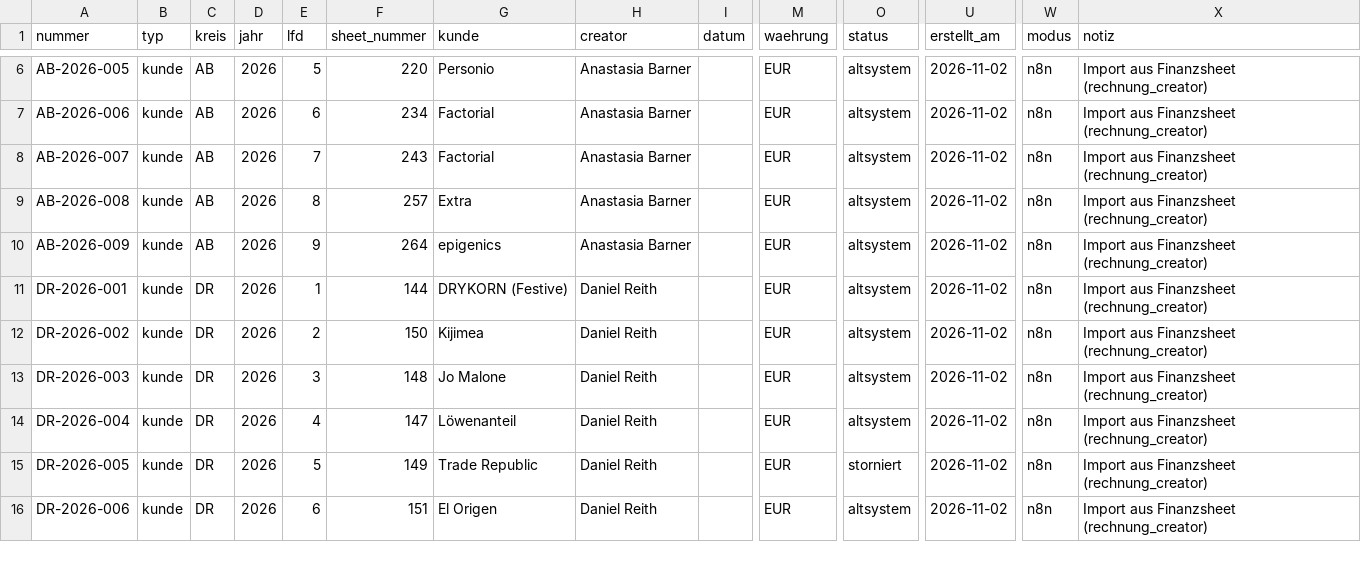
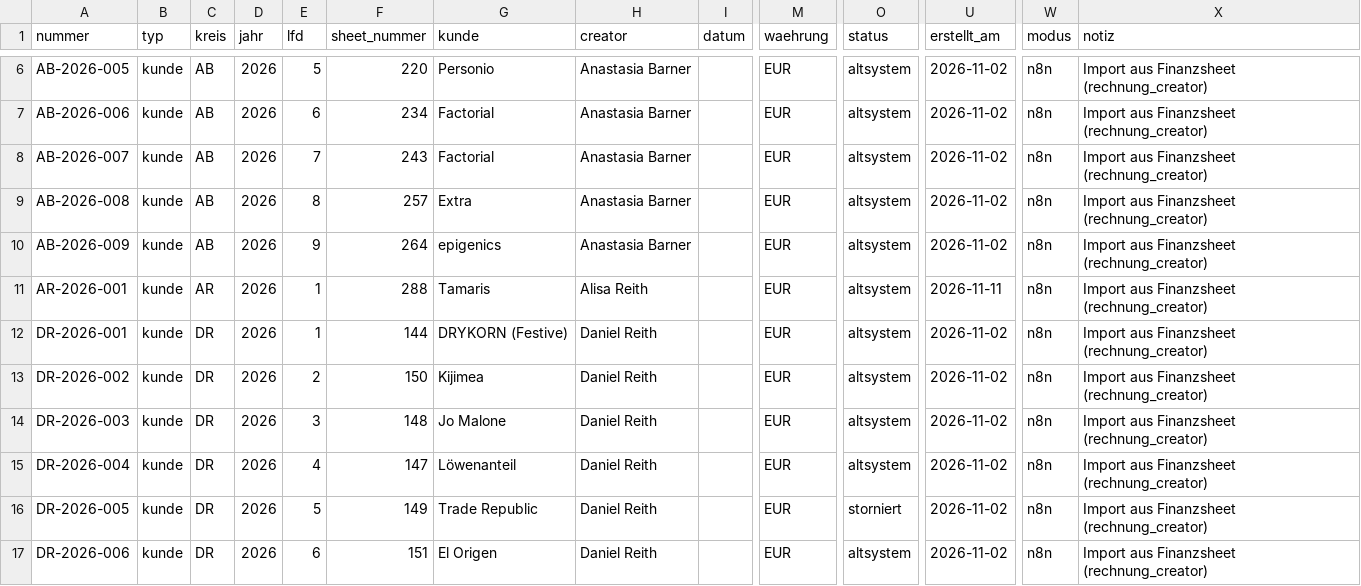
Before and after one commit to joshweber2001ki-maker/LL-Rechnungserstellung, a CSV file: register/rechnungsregister.csv, drawn as a sheet; only a part is shown, gaps mark what is left out; rows hold the shown columns only; the diff covers the shown part only; the diff names each change by its address in the sheet, - before the commit and + after, or states it on an @@ line.

```diff
--- a/register/rechnungsregister.csv
+++ b/register/rechnungsregister.csv
+row 11: AR-2026-001 | kunde | AR | 2026 | 1 | 288 | Tamaris | Alisa Reith |  | EUR | altsystem | 2026-11-11 | n8n | Import aus Finanzsheet (rechnung_creator)
```
Also changed, not shown: 13 added rows elsewhere in this file.
